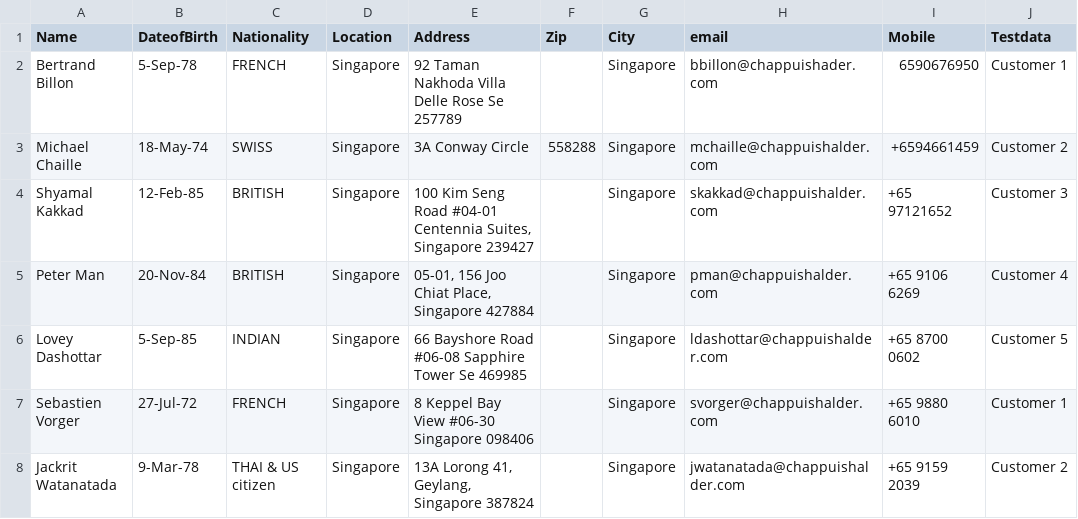
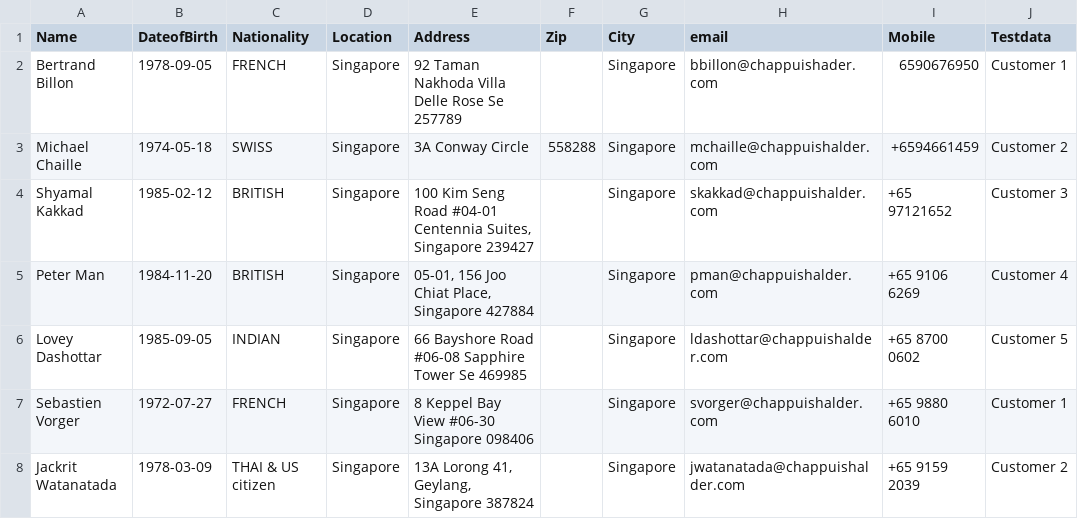
Before and after one commit to thibaultclem/nextmoney-hackaton, a CSV file: csv/customers.csv, drawn as a sheet.

```diff
--- a/csv/customers.csv
+++ b/csv/customers.csv
@@ -1,8 +1,8 @@
 Name,DateofBirth,Nationality,Location,Address,Zip,City,email,Mobile,Testdata
-Bertrand Billon,5-Sep-78,FRENCH,Singapore,92 Taman Nakhoda Villa Delle Rose Se 257789,,Singapore,bbillon@chappuishader.com,6590676950,Customer 1
-Michael Chaille,18-May-74,SWISS,Singapore,3A Conway Circle,558288,Singapore,mchaille@chappuishalder.com,+6594661459,Customer 2
-Shyamal Kakkad,12-Feb-85,BRITISH,Singapore,"100 Kim Seng Road #04-01 Centennia Suites, Singapore 239427",,Singapore,skakkad@chappuishalder.com,+65 97121652,Customer 3
-Peter Man,20-Nov-84,BRITISH,Singapore,"05-01, 156 Joo Chiat Place, Singapore 427884",,Singapore,pman@chappuishalder.com,+65 9106 6269,Customer 4
-Lovey Dashottar,5-Sep-85,INDIAN,Singapore,66 Bayshore Road #06-08 Sapphire Tower Se 469985,,Singapore,ldashottar@chappuishalder.com,+65 8700 0602,Customer 5
-Sebastien Vorger,27-Jul-72,FRENCH,Singapore,8 Keppel Bay View #06-30 Singapore 098406,,Singapore,svorger@chappuishalder.com,+65 9880 6010,Customer 1
-Jackrit Watanatada,9-Mar-78,THAI & US citizen,Singapore,"13A Lorong 41, Geylang, Singapore 387824 ",,Singapore,jwatanatada@chappuishalder.com,+65 9159 2039,Customer 2
+Bertrand Billon,1978-09-05,FRENCH,Singapore,92 Taman Nakhoda Villa Delle Rose Se 257789,,Singapore,bbillon@chappuishader.com,6590676950,Customer 1
+Michael Chaille,1974-05-18,SWISS,Singapore,3A Conway Circle,558288,Singapore,mchaille@chappuishalder.com,+6594661459,Customer 2
+Shyamal Kakkad,1985-02-12,BRITISH,Singapore,"100 Kim Seng Road #04-01 Centennia Suites, Singapore 239427",,Singapore,skakkad@chappuishalder.com,+65 97121652,Customer 3
+Peter Man,1984-11-20,BRITISH,Singapore,"05-01, 156 Joo Chiat Place, Singapore 427884",,Singapore,pman@chappuishalder.com,+65 9106 6269,Customer 4
+Lovey Dashottar,1985-09-05,INDIAN,Singapore,66 Bayshore Road #06-08 Sapphire Tower Se 469985,,Singapore,ldashottar@chappuishalder.com,+65 8700 0602,Customer 5
+Sebastien Vorger,1972-07-27,FRENCH,Singapore,8 Keppel Bay View #06-30 Singapore 098406,,Singapore,svorger@chappuishalder.com,+65 9880 6010,Customer 1
+Jackrit Watanatada,1978-03-09,THAI & US citizen,Singapore,"13A Lorong 41, Geylang, Singapore 387824 ",,Singapore,jwatanatada@chappuishalder.com,+65 9159 2039,Customer 2
```
Also changed, not shown: 1 other file.
